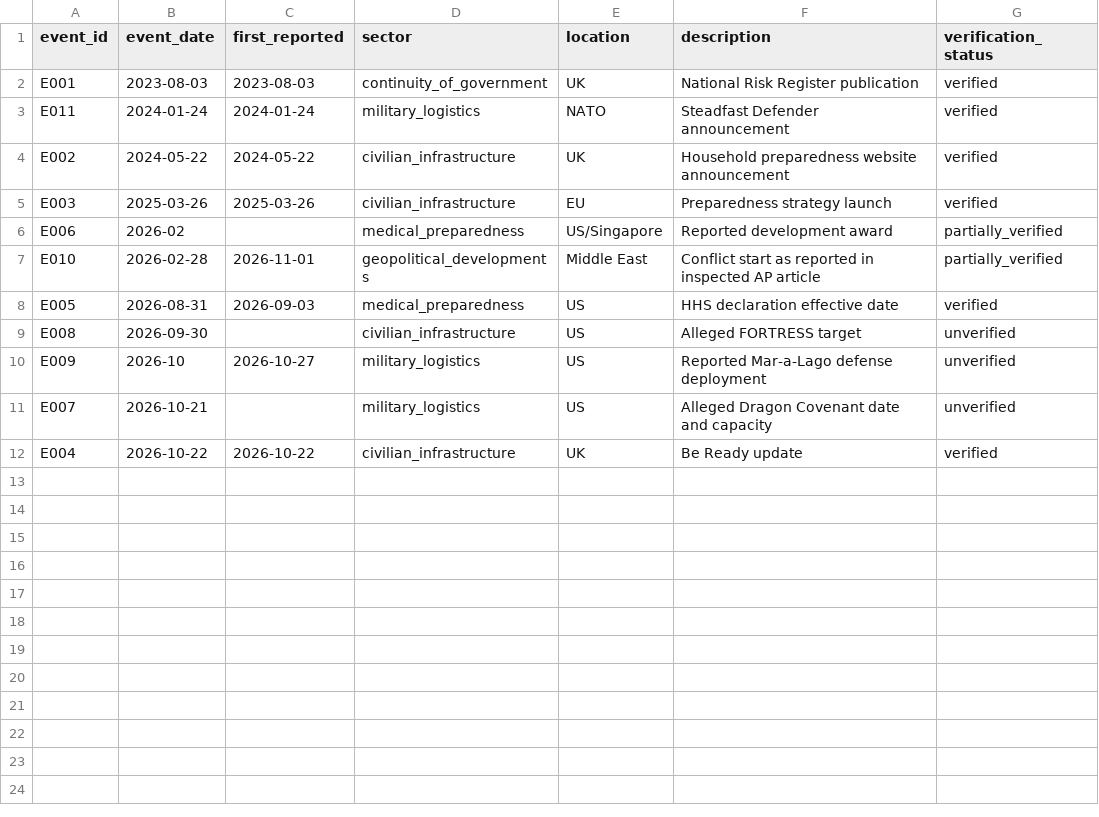
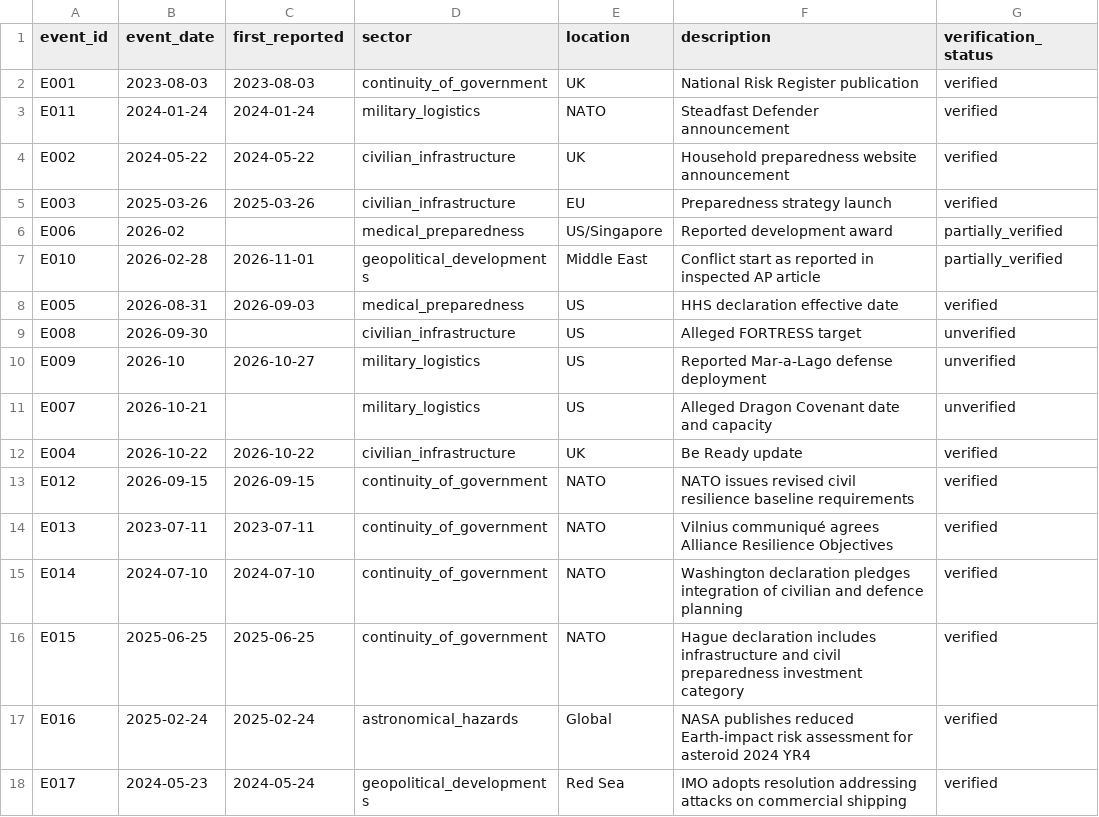
Before and after one commit to dtrezise/DoomsdayWatch, a CSV file: data/events.csv, drawn as a sheet; the diff names each change by its address in the sheet, - before the commit and + after, or states it on an @@ line.

```diff
--- a/data/events.csv
+++ b/data/events.csv
+row 13: E012 | 2026-09-15 | 2026-09-15 | continuity_of_government | NATO | NATO issues revised civil resilience baseline requirements | verified
+row 14: E013 | 2023-07-11 | 2023-07-11 | continuity_of_government | NATO | Vilnius communiqué agrees Alliance Resilience Objectives | verified
+row 15: E014 | 2024-07-10 | 2024-07-10 | continuity_of_government | NATO | Washington declaration pledges integration of civilian and defence planning | verified
+row 16: E015 | 2025-06-25 | 2025-06-25 | continuity_of_government | NATO | Hague declaration includes infrastructure and civil preparedness investment category | verified
+row 17: E016 | 2025-02-24 | 2025-02-24 | astronomical_hazards | Global | NASA publishes reduced Earth-impact risk assessment for asteroid 2024 YR4 | verified
+row 18: E017 | 2024-05-23 | 2024-05-24 | geopolitical_developments | Red Sea | IMO adopts resolution addressing attacks on commercial shipping | verified
```
Also changed, not shown: data/baselines.csv, data/claims.csv, 15 other files.
